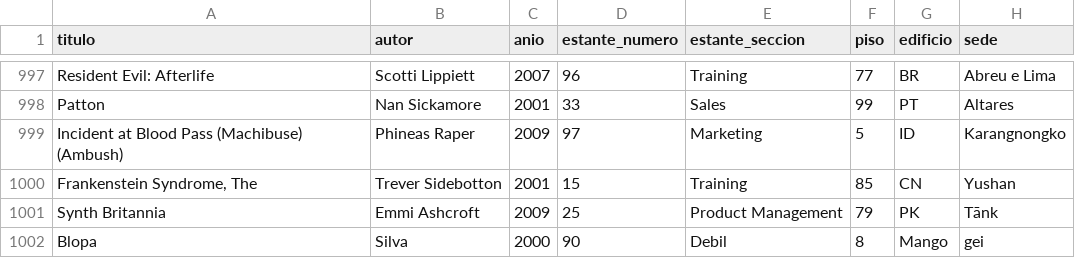
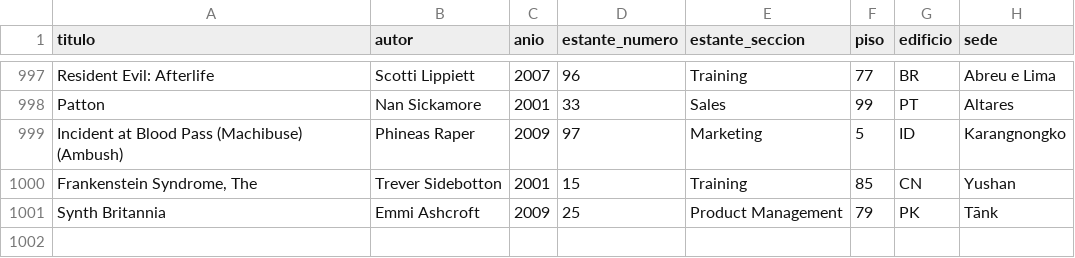
Before and after one commit to Universidad-Adolfo-Ibanez-LPP/APPJavaG17, a CSV file: APP2/out/production/APP2rial/inventario.csv, drawn as a sheet; only a part is shown, gaps mark what is left out; the diff names each change by its address in the sheet, - before the commit and + after, or states it on an @@ line.

Commit message:
Update inventario.csv

```diff
--- a/APP2/out/production/APP2rial/inventario.csv
+++ b/APP2/out/production/APP2rial/inventario.csv
-row 1002: Blopa | Silva | 2000 | 90 | Debil | 8 | Mango | gei
```
